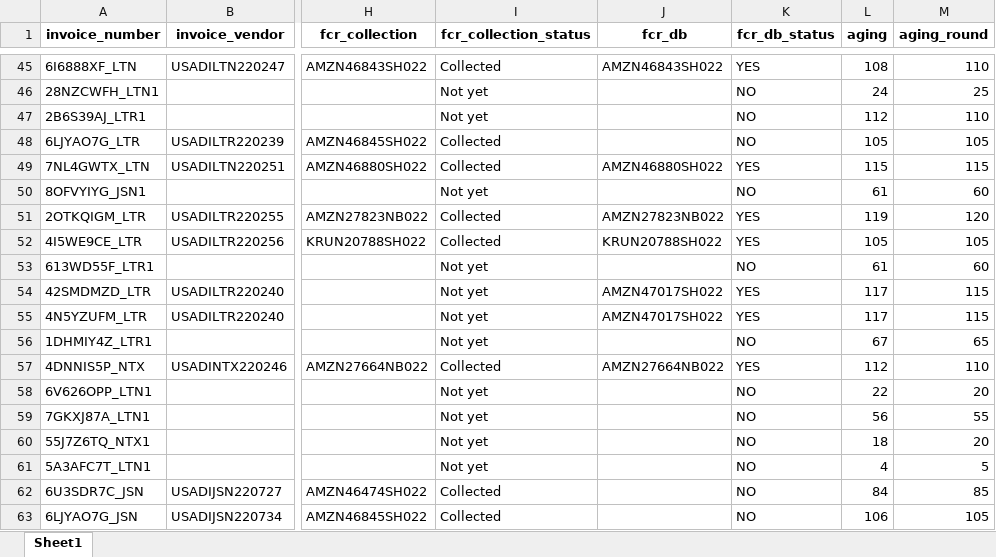
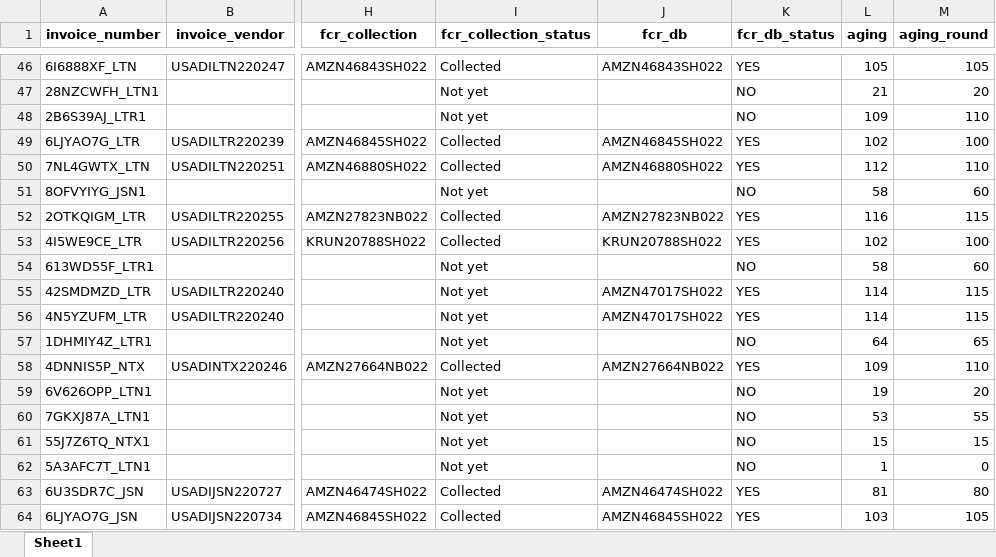
Before and after one commit to duy612/yes4all_invoice, an Excel workbook: master_usa.xlsx, sheet Sheet1, drawn as a sheet; only a part is shown, gaps mark what is left out; values as stored, in another font and other column widths than the file's, no borders; addresses are those after the commit; the diff covers the shown part only; the diff names each change by its address in the sheet, - before the commit and + after, or states it on an @@ line.

```diff
--- a/master_usa.xlsx (sheet Sheet1)
+++ b/master_usa.xlsx (sheet Sheet1)
-L46 (aging): 108
+L46 (aging): 105
-M46 (aging_round): 110
+M46 (aging_round): 105
-L47 (aging): 24
+L47 (aging): 21
-M47 (aging_round): 25
+M47 (aging_round): 20
-L48 (aging): 112
+L48 (aging): 109
-J49 (fcr_db): (empty)
+J49 (fcr_db): AMZN46845SH022
-K49 (fcr_db_status): NO
+K49 (fcr_db_status): YES
-L49 (aging): 105
+L49 (aging): 102
-M49 (aging_round): 105
+M49 (aging_round): 100
-L50 (aging): 115
+L50 (aging): 112
-M50 (aging_round): 115
+M50 (aging_round): 110
-L51 (aging): 61
+L51 (aging): 58
-L52 (aging): 119
+L52 (aging): 116
-M52 (aging_round): 120
+M52 (aging_round): 115
-L53 (aging): 105
+L53 (aging): 102
-M53 (aging_round): 105
+M53 (aging_round): 100
-L54 (aging): 61
+L54 (aging): 58
-L55:L56 (aging): 117
+L55:L56 (aging): 114
-L57 (aging): 67
+L57 (aging): 64
-L58 (aging): 112
+L58 (aging): 109
-L59 (aging): 22
+L59 (aging): 19
-L60 (aging): 56
+L60 (aging): 53
-L61 (aging): 18
+L61 (aging): 15
-M61 (aging_round): 20
+M61 (aging_round): 15
-L62 (aging): 4
+L62 (aging): 1
-M62 (aging_round): 5
+M62 (aging_round): 0
-J63 (fcr_db): (empty)
+J63 (fcr_db): AMZN46474SH022
-K63:K64 (fcr_db_status): NO
+K63:K64 (fcr_db_status): YES
-L63 (aging): 84
+L63 (aging): 81
-M63 (aging_round): 85
+M63 (aging_round): 80
-J64 (fcr_db): (empty)
+J64 (fcr_db): AMZN46845SH022
-L64 (aging): 106
+L64 (aging): 103
```
Also changed, not shown: 12 added rows, 4 removed rows and 166 edited cells elsewhere in this sheet, master_inter.xlsx, upload_hist.xlsx.
